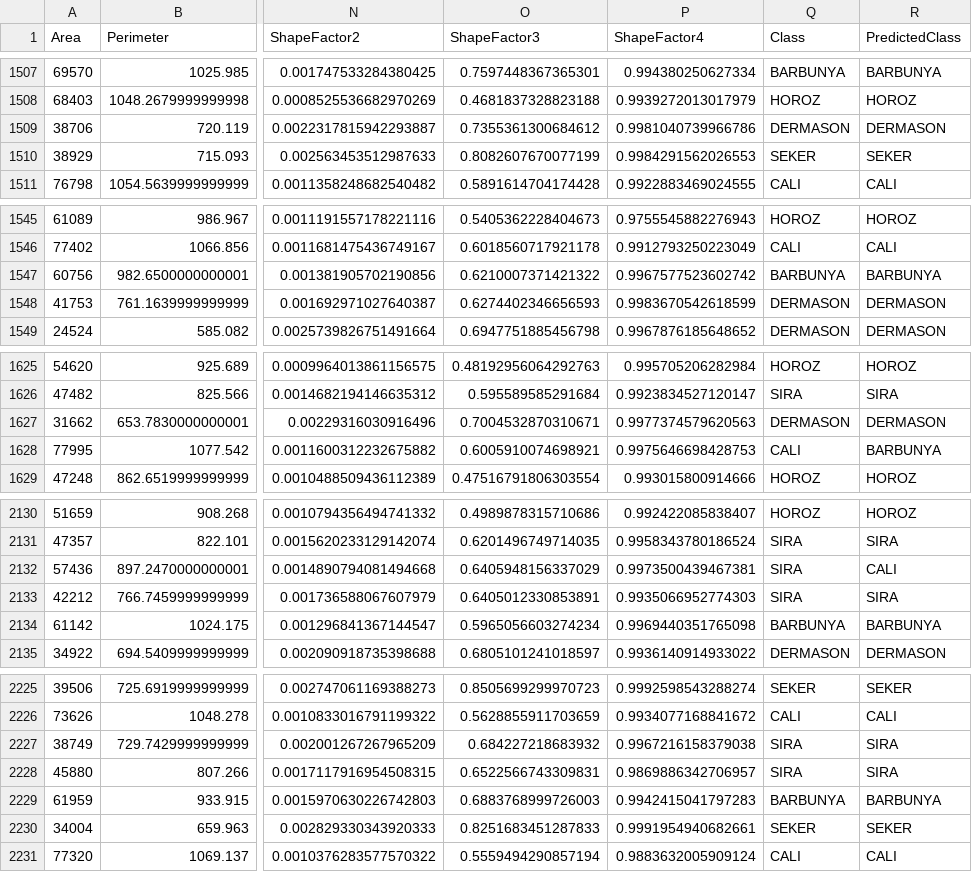
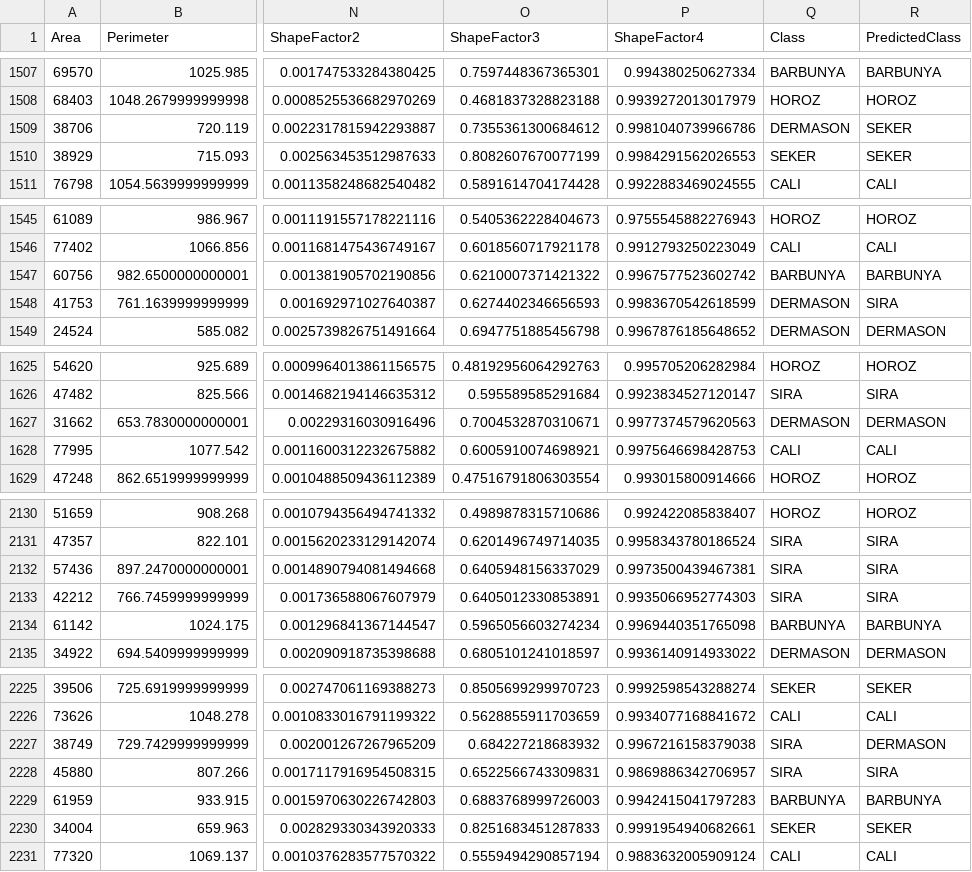
Before and after one commit to nikunjsavani85/ml-assignment-2-dry-bean, a CSV file: results/csv_predictions.csv, drawn as a sheet; only a part is shown, gaps mark what is left out; the diff covers the shown part only; the diff names each change by its address in the sheet, - before the commit and + after, or states it on an @@ line.

```diff
--- a/results/csv_predictions.csv
+++ b/results/csv_predictions.csv
-R1509 (PredictedClass): DERMASON
+R1509 (PredictedClass): SEKER
-R1548 (PredictedClass): DERMASON
+R1548 (PredictedClass): SIRA
-R1628 (PredictedClass): BARBUNYA
+R1628 (PredictedClass): CALI
-R2132 (PredictedClass): CALI
+R2132 (PredictedClass): SIRA
-R2227 (PredictedClass): SIRA
+R2227 (PredictedClass): DERMASON
```
Also changed, not shown: 11 edited cells elsewhere in this file, results/cross_validation.csv, results/csv_evaluation.csv, 11 other files.
